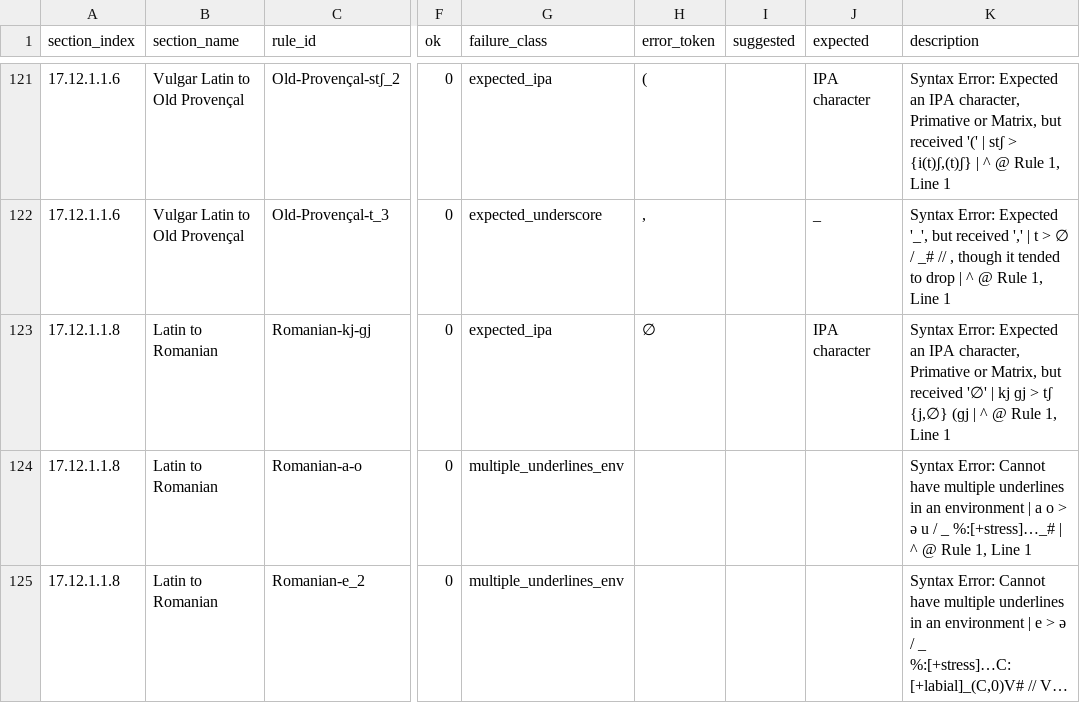
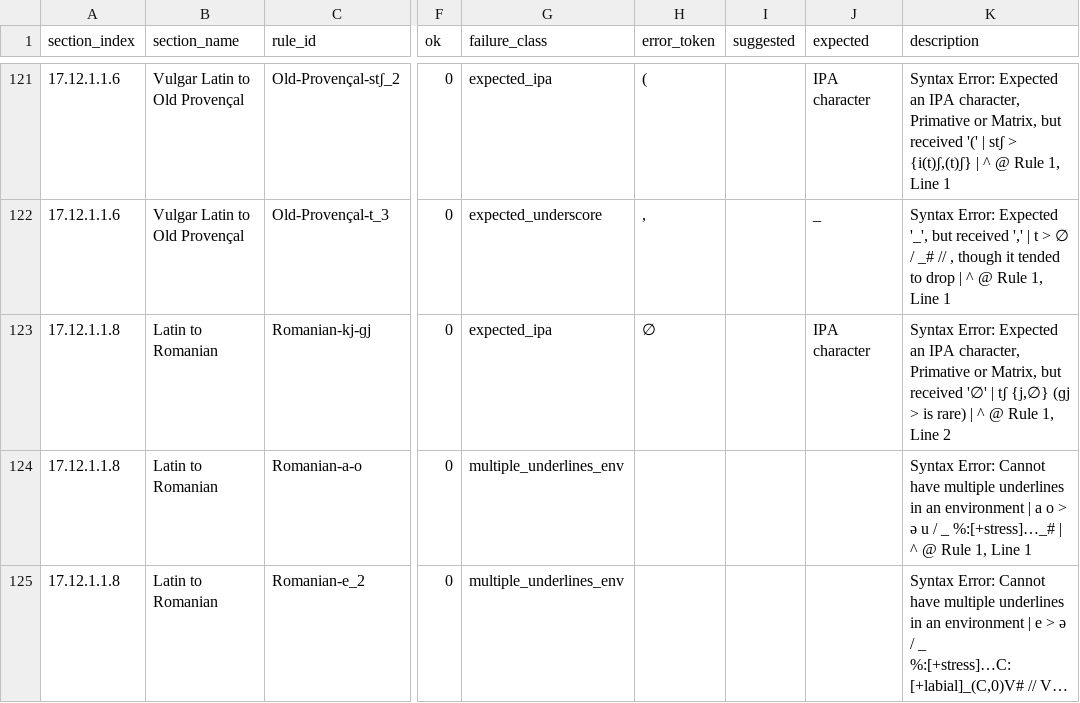
Before and after one commit to Pappa/conlanger, a CSV file: .scratch/rule-index/inventory/rule-inventory-error.csv, drawn as a sheet; only a part is shown, gaps mark what is left out; long unchanged cells end in …; the diff names each change by its address in the sheet, - before the commit and + after, or states it on an @@ line.

```diff
--- a/.scratch/rule-index/inventory/rule-inventory-error.csv
+++ b/.scratch/rule-index/inventory/rule-inventory-error.csv
-K123 (description): …'∅' | kj ɡj > tʃ {j,∅} (ɡj | ^ @ Rule 1, Line 1
+K123 (description): …'∅' | tʃ {j,∅} (ɡj > is rare) | ^ @ Rule 1, Line 2
```
Also changed, not shown: .scratch/rule-index/inventory/error_clusters/expected_ipa_errors.csv.
